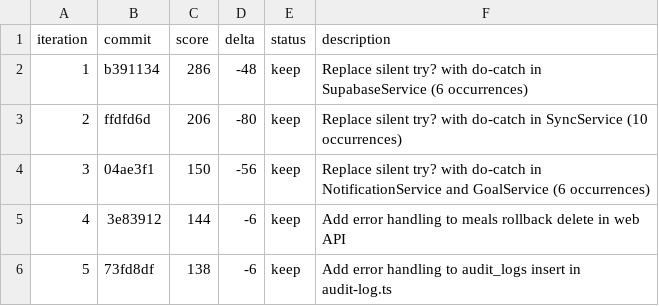
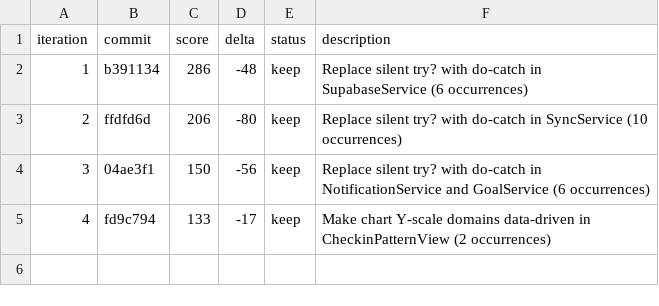
Before and after one commit to getzen-health/qubit, a TSV file: scripts/autoresearch-results.tsv, drawn as a sheet.

Commit message:
log: iteration 4 score=133 (keep)

```diff
--- a/scripts/autoresearch-results.tsv
+++ b/scripts/autoresearch-results.tsv
@@ -4,3 +4,2 @@ iteration	commit	score	delta	status	description
 3	04ae3f1	150	-56	keep	Replace silent try? with do-catch in NotificationService and GoalService (6 occurrences)
-4	3e83912	144	-6	keep	Add error handling to meals rollback delete in web API
-5	73fd8df	138	-6	keep	Add error handling to audit_logs insert in audit-log.ts
+4	fd9c794	133	-17	keep	Make chart Y-scale domains data-driven in CheckinPatternView (2 occurrences)
```
